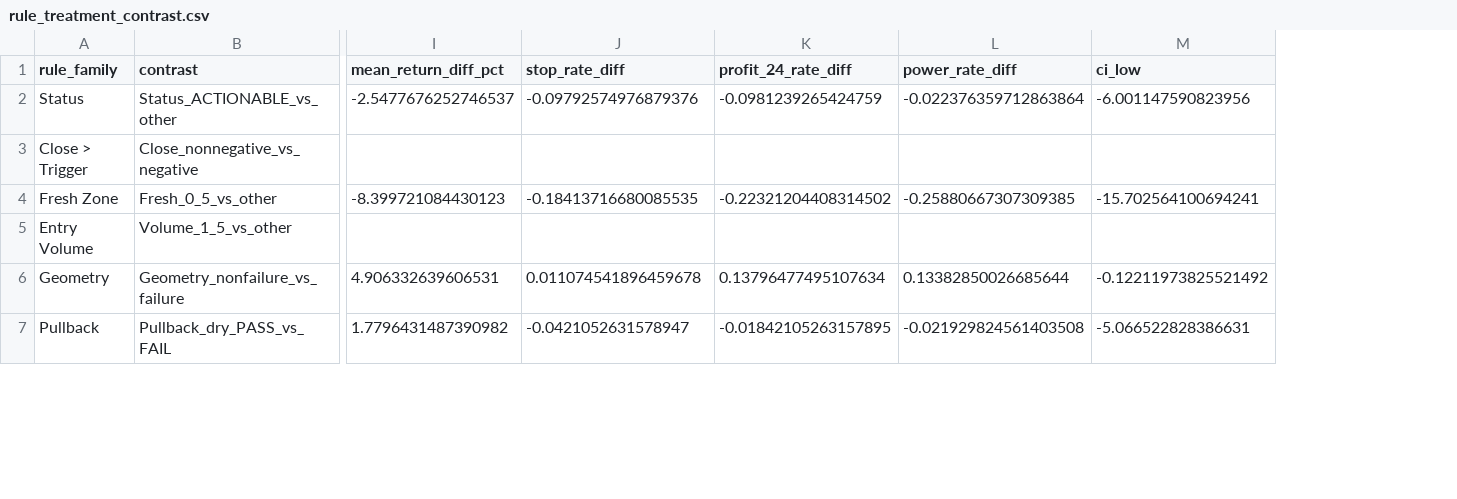
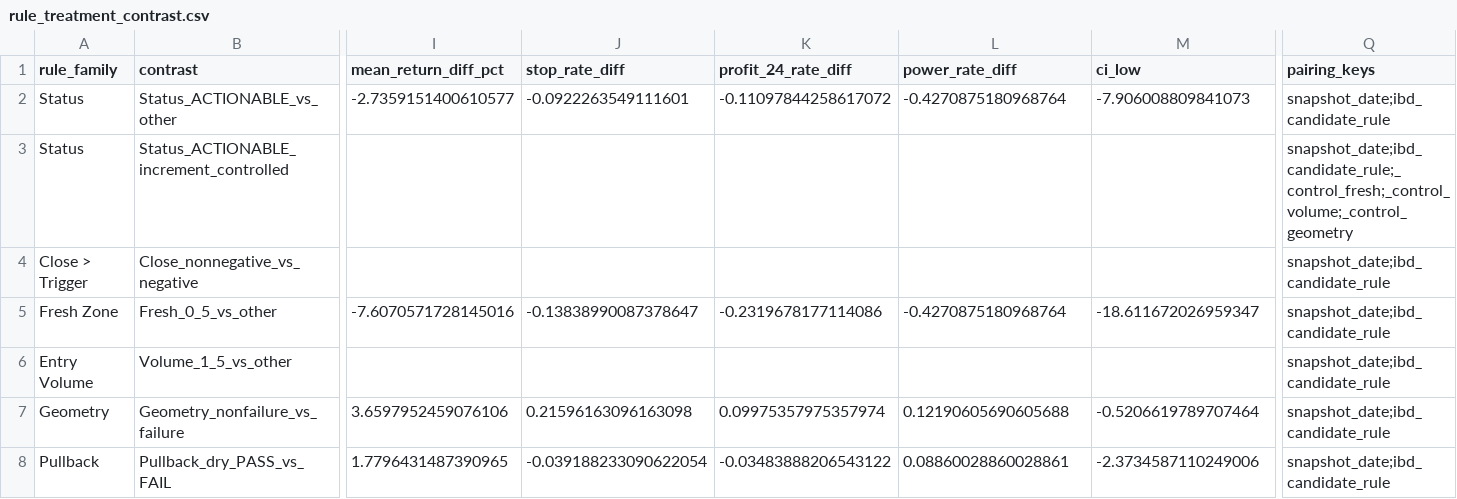
Before and after one commit to githhhh/Yfinance_data, a CSV file: backtest/rd_agent_candidate_rule_audit/output/rule_treatment_contrast.csv, drawn as a sheet; only a part is shown, gaps mark what is left out; addresses are those after the commit; rows hold the shown columns only; the diff covers the shown part only; the diff names each change by its address in the sheet, - before the commit and + after, or states it on an @@ line.

```diff
--- a/backtest/rd_agent_candidate_rule_audit/output/rule_treatment_contrast.csv
+++ b/backtest/rd_agent_candidate_rule_audit/output/rule_treatment_contrast.csv
+column Q (pairing_keys), row 2: snapshot_date;ibd_candidate_rule; rows 4-8: all snapshot_date;ibd_candidate_rule
-I2 (mean_return_diff_pct): -2.5477676252746537
+I2 (mean_return_diff_pct): -2.7359151400610577
-J2 (stop_rate_diff): -0.09792574976879376
+J2 (stop_rate_diff): -0.0922263549111601
-K2 (profit_24_rate_diff): -0.0981239265424759
+K2 (profit_24_rate_diff): -0.11097844258617072
-L2 (power_rate_diff): -0.022376359712863864
+L2 (power_rate_diff): -0.4270875180968764
-M2 (ci_low): -6.001147590823956
+M2 (ci_low): -7.906008809841073
+row 3: Status | Status_ACTIONABLE_increment_controlled |  |  |  |  |  | snapshot_date;ibd_candidate_rule;_control_fresh;_control_volume;_control_geometry
-I5 (mean_return_diff_pct): -8.399721084430123
+I5 (mean_return_diff_pct): -7.6070571728145016
-J5 (stop_rate_diff): -0.18413716680085535
+J5 (stop_rate_diff): -0.13838990087378647
-K5 (profit_24_rate_diff): -0.22321204408314502
+K5 (profit_24_rate_diff): -0.2319678177114086
-L5 (power_rate_diff): -0.25880667307309385
+L5 (power_rate_diff): -0.4270875180968764
-M5 (ci_low): -15.702564100694241
+M5 (ci_low): -18.611672026959347
-I7 (mean_return_diff_pct): 4.906332639606531
+I7 (mean_return_diff_pct): 3.6597952459076106
-J7 (stop_rate_diff): 0.011074541896459678
+J7 (stop_rate_diff): 0.21596163096163098
-K7 (profit_24_rate_diff): 0.13796477495107634
+K7 (profit_24_rate_diff): 0.09975357975357974
-L7 (power_rate_diff): 0.13382850026685644
+L7 (power_rate_diff): 0.12190605690605688
-M7 (ci_low): -0.12211973825521492
+M7 (ci_low): -0.5206619789707464
-I8 (mean_return_diff_pct): 1.7796431487390982
+I8 (mean_return_diff_pct): 1.7796431487390965
-J8 (stop_rate_diff): -0.0421052631578947
+J8 (stop_rate_diff): -0.039188233090622054
-K8 (profit_24_rate_diff): -0.01842105263157895
+K8 (profit_24_rate_diff): -0.03483888206543122
-L8 (power_rate_diff): -0.021929824561403508
+L8 (power_rate_diff): 0.08860028860028861
-M8 (ci_low): -5.066522828386631
+M8 (ci_low): -2.3734587110249006
```
Also changed, not shown: 4 added rows and 26 edited cells elsewhere in this file, backtest/rd_agent_candidate_rule_audit/output/b0_atomic_ablation.csv, backtest/rd_agent_candidate_rule_audit/output/exit_policy_sensitivity.csv, 21 other files.
